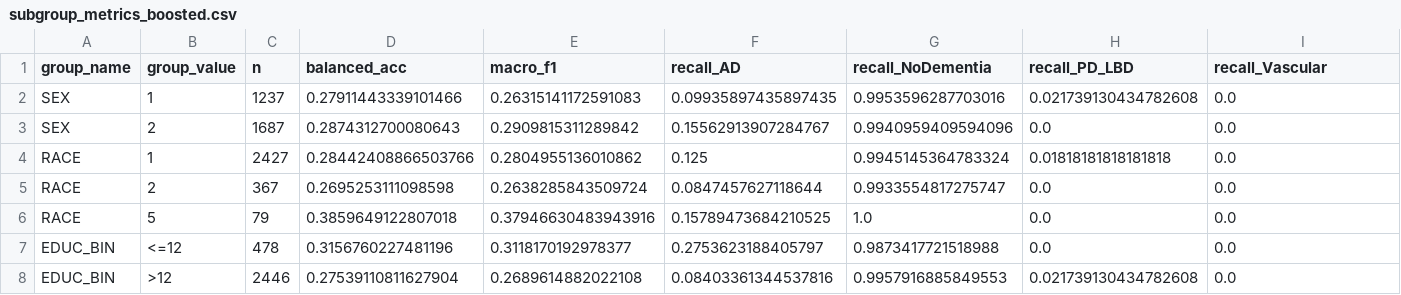
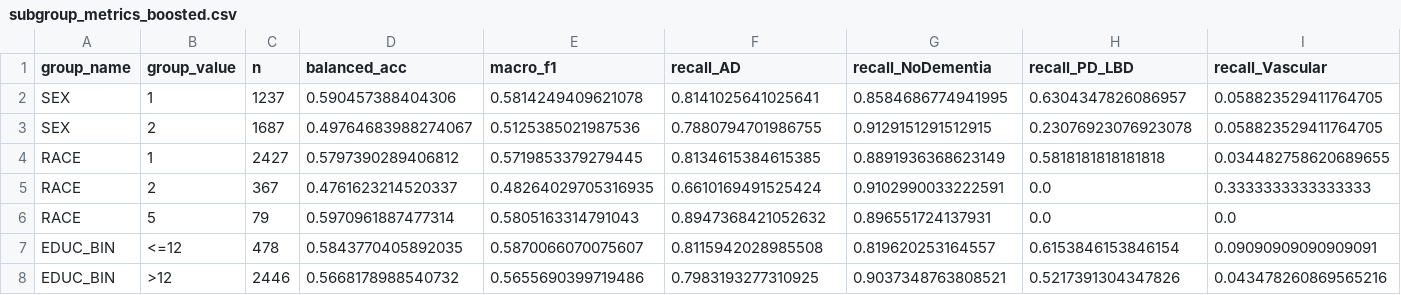
Before and after one commit to MihikaRanj/naccproject, a CSV file: output/subgroup_metrics_boosted.csv, drawn as a sheet.

```diff
--- a/output/subgroup_metrics_boosted.csv
+++ b/output/subgroup_metrics_boosted.csv
@@ -1,8 +1,8 @@
 group_name,group_value,n,balanced_acc,macro_f1,recall_AD,recall_NoDementia,recall_PD_LBD,recall_Vascular
-SEX,1,1237,0.27911443339101466,0.26315141172591083,0.09935897435897435,0.9953596287703016,0.021739130434782608,0.0
-SEX,2,1687,0.2874312700080643,0.2909815311289842,0.15562913907284767,0.9940959409594096,0.0,0.0
-RACE,1,2427,0.28442408866503766,0.2804955136010862,0.125,0.9945145364783324,0.01818181818181818,0.0
-RACE,2,367,0.2695253111098598,0.2638285843509724,0.0847457627118644,0.9933554817275747,0.0,0.0
-RACE,5,79,0.3859649122807018,0.37946630483943916,0.15789473684210525,1.0,0.0,0.0
-EDUC_BIN,<=12,478,0.3156760227481196,0.3118170192978377,0.2753623188405797,0.9873417721518988,0.0,0.0
-EDUC_BIN,>12,2446,0.27539110811627904,0.2689614882022108,0.08403361344537816,0.9957916885849553,0.021739130434782608,0.0
+SEX,1,1237,0.590457388404306,0.5814249409621078,0.8141025641025641,0.8584686774941995,0.6304347826086957,0.058823529411764705
+SEX,2,1687,0.49764683988274067,0.5125385021987536,0.7880794701986755,0.9129151291512915,0.23076923076923078,0.058823529411764705
+RACE,1,2427,0.5797390289406812,0.5719853379279445,0.8134615384615385,0.8891936368623149,0.5818181818181818,0.034482758620689655
+RACE,2,367,0.4761623214520337,0.48264029705316935,0.6610169491525424,0.9102990033222591,0.0,0.3333333333333333
+RACE,5,79,0.5970961887477314,0.5805163314791043,0.8947368421052632,0.896551724137931,0.0,0.0
+EDUC_BIN,<=12,478,0.5843770405892035,0.5870066070075607,0.8115942028985508,0.819620253164557,0.6153846153846154,0.09090909090909091
+EDUC_BIN,>12,2446,0.5668178988540732,0.5655690399719486,0.7983193277310925,0.9037348763808521,0.5217391304347826,0.043478260869565216
```
Also changed, not shown: output/lr_coefficients_all_classes.csv, output/lr_top_negative_NoDementia_Hy.csv, 23 other files.
